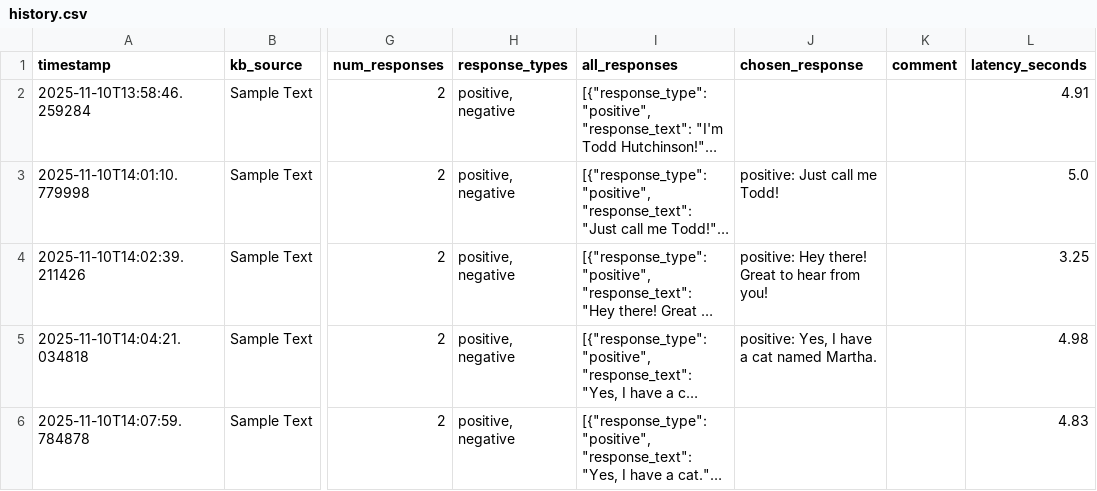
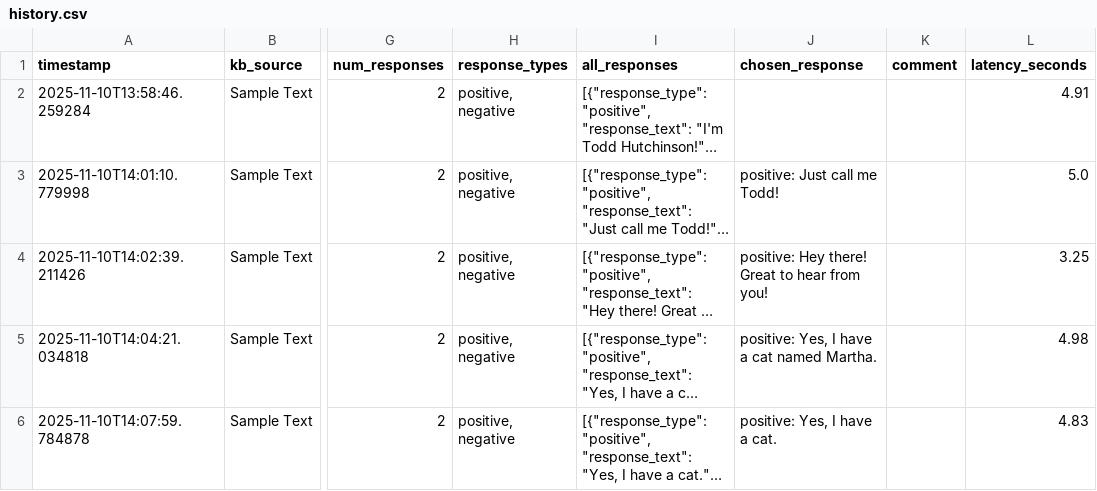
Before and after one commit to cds-cadl/Conversational-Bot, a CSV file: KB/Jenna/history.csv, drawn as a sheet; only a part is shown, gaps mark what is left out; long unchanged cells end in …; the diff names each change by its address in the sheet, - before the commit and + after, or states it on an @@ line.

Commit message:
Update Jenna/history.csv at 2025-11-10T14:11:48.516067

```diff
--- a/KB/Jenna/history.csv
+++ b/KB/Jenna/history.csv
-J6 (chosen_response): (empty)
+J6 (chosen_response): positive: Yes, I have a cat.
```
